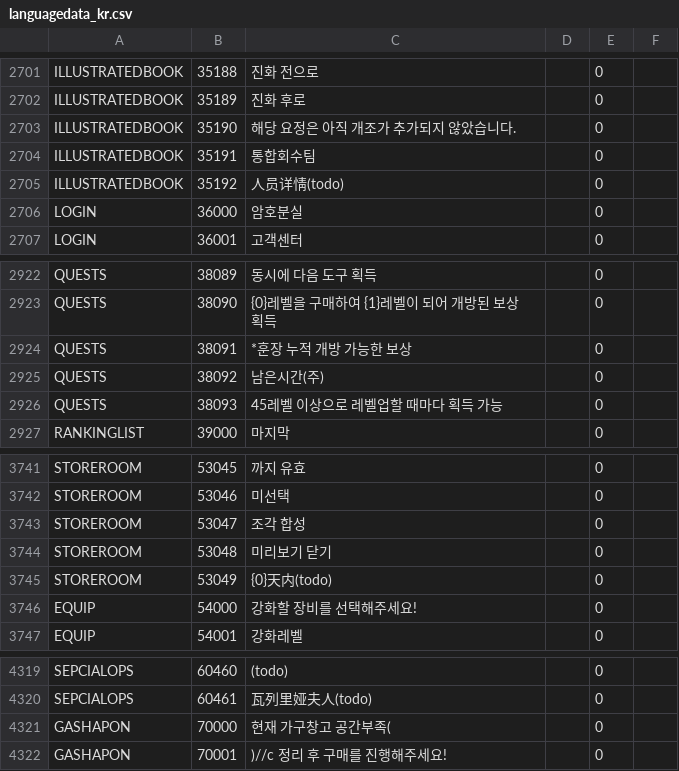
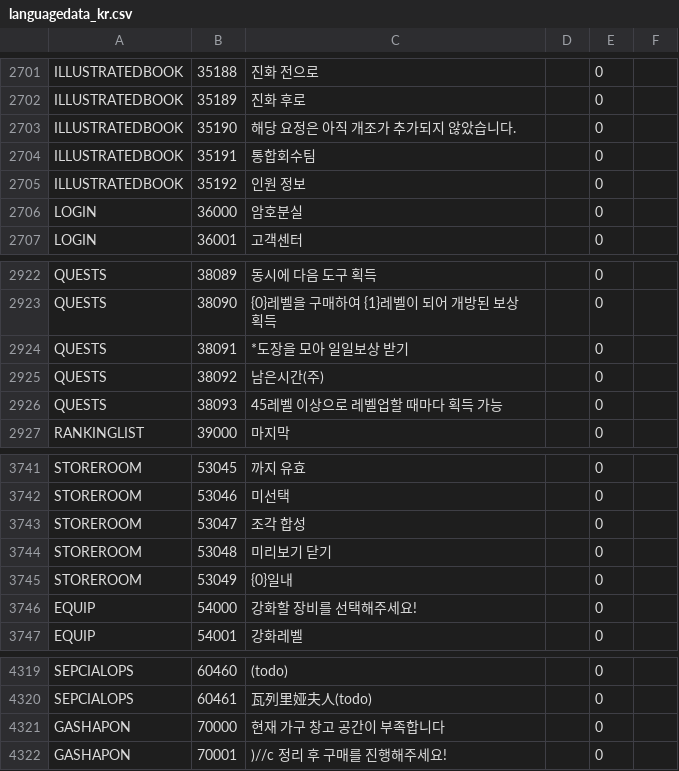
Before and after one commit to gf-data-tools/gf-data-ch, a CSV file: asset/language/languagedata_kr.csv, drawn as a sheet; only a part is shown, gaps mark what is left out; the diff covers the shown part only.

```diff
--- a/asset/language/languagedata_kr.csv
+++ b/asset/language/languagedata_kr.csv
@@ -2704,3 +2704,3 @@ ILLUSTRATEDBOOK,35190,해당 요정은 아직 개조가 추가되지 않았습
 ILLUSTRATEDBOOK,35191,통합회수팀,,0
-ILLUSTRATEDBOOK,35192,人员详情(todo),,0
+ILLUSTRATEDBOOK,35192,인원 정보,,0
 LOGIN,36000,암호분실,,0
@@ -2923,3 +2923,3 @@ QUESTS,38089,동시에 다음 도구 획득,,0
 QUESTS,38090,{0}레벨을 구매하여 {1}레벨이 되어 개방된 보상 획득,,0
-QUESTS,38091,*훈장 누적 개방 가능한 보상,,0
+QUESTS,38091,*도장을 모아 일일보상 받기,,0
 QUESTS,38092,남은시간(주),,0
@@ -3744,3 +3744,3 @@ STOREROOM,53047,조각 합성,,0
 STOREROOM,53048,미리보기 닫기,,0
-STOREROOM,53049,{0}天内(todo),,0
+STOREROOM,53049,{0}일내,,0
 EQUIP,54000,강화할 장비를 선택해주세요!,,0
@@ -4320,3 +4320,3 @@ SEPCIALOPS,60460,  (todo),,0
 SEPCIALOPS,60461,瓦列里娅夫人(todo),,0
-GASHAPON,70000,현재 가구창고 공간부족(,,0
+GASHAPON,70000,현재 가구 창고 공간이 부족합니다,,0
 GASHAPON,70001,)//c 정리 후 구매를 진행해주세요!,,0
```
Also changed, not shown: 11 edited cells elsewhere in this file, asset/language/languagedata_hk.csv, 39 other files.
